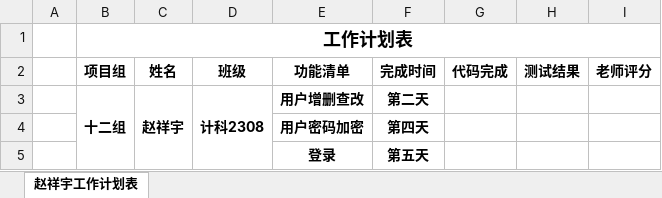
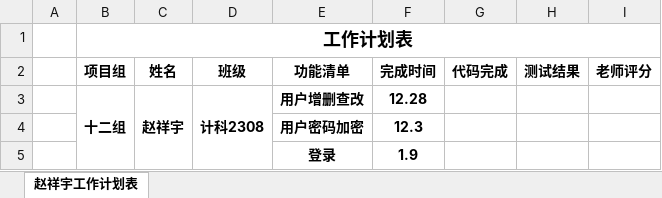
Before and after one commit to csuawei/111, an Excel workbook: src/doc/赵祥宇工作计划表.xlsx, sheet 赵祥宇工作计划表, drawn as a sheet; values as stored, in another font and other column widths than the file's, no borders; the diff names each change by its address in the sheet, - before the commit and + after, or states it on an @@ line.

```diff
--- a/src/doc/赵祥宇工作计划表.xlsx (sheet 赵祥宇工作计划表)
+++ b/src/doc/赵祥宇工作计划表.xlsx (sheet 赵祥宇工作计划表)
-F3 (完成时间): 第二天
+F3 (完成时间): 12.28
-F4 (完成时间): 第四天
+F4 (完成时间): 12.3
-F5 (完成时间): 第五天
+F5 (完成时间): 1.9
```
Also changed, not shown: src/doc/李陶然工作计划.xlsx, 7 other files.
